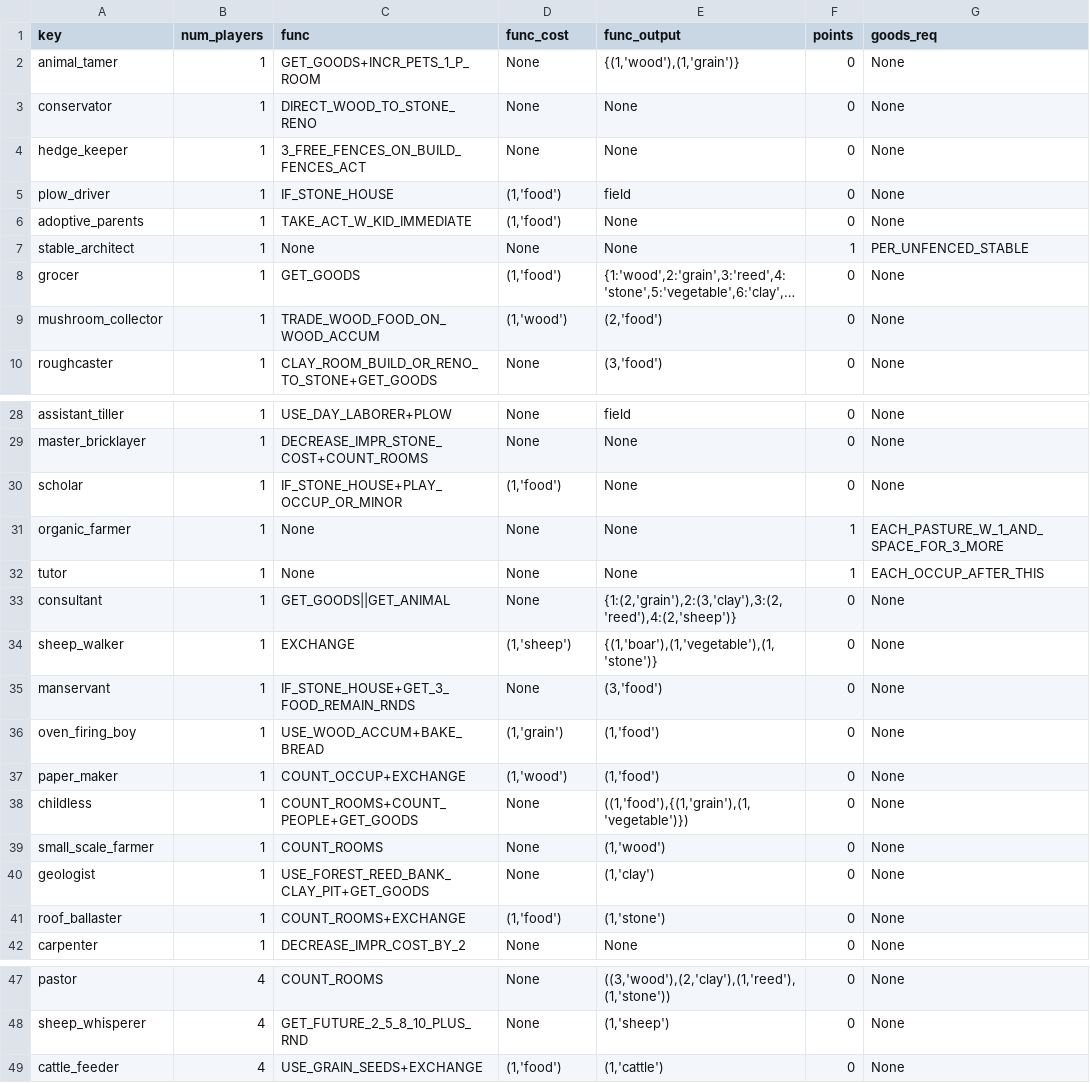
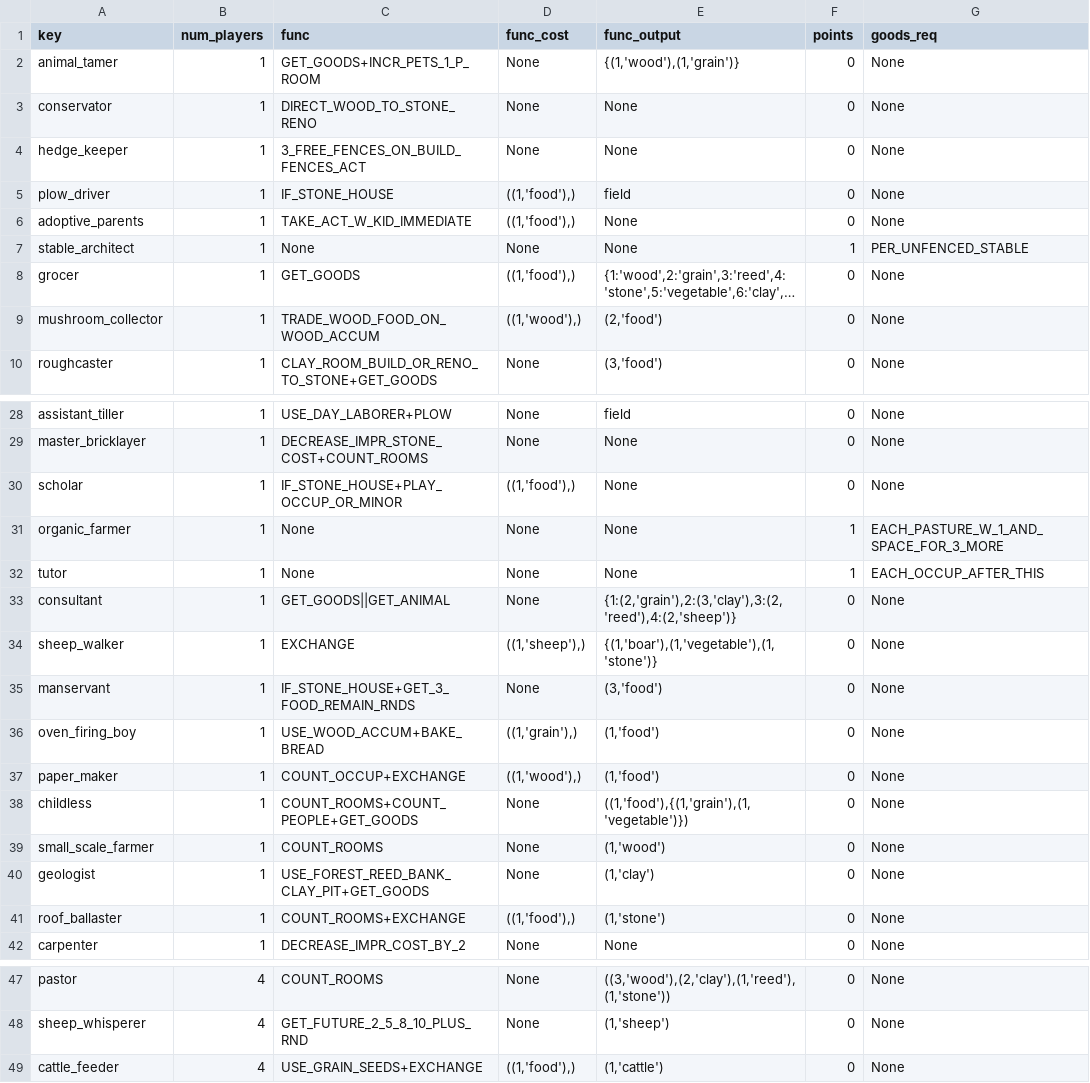
Before and after one commit to KevinJordanENG/assignment_oop_mt24, a CSV file: agricola/data/occupation.csv, drawn as a sheet; only a part is shown, gaps mark what is left out; long unchanged cells end in …; the diff covers the shown part only; the diff names each change by its address in the sheet, - before the commit and + after, or states it on an @@ line.

```diff
--- a/agricola/data/occupation.csv
+++ b/agricola/data/occupation.csv
-D5:D6 (func_cost): (1,'food')
+D5:D6 (func_cost): ((1,'food'),)
-D8 (func_cost): (1,'food')
+D8 (func_cost): ((1,'food'),)
-D9 (func_cost): (1,'wood')
+D9 (func_cost): ((1,'wood'),)
-D30 (func_cost): (1,'food')
+D30 (func_cost): ((1,'food'),)
-D34 (func_cost): (1,'sheep')
+D34 (func_cost): ((1,'sheep'),)
-D36 (func_cost): (1,'grain')
+D36 (func_cost): ((1,'grain'),)
-D37 (func_cost): (1,'wood')
+D37 (func_cost): ((1,'wood'),)
-D41 (func_cost): (1,'food')
+D41 (func_cost): ((1,'food'),)
-D49 (func_cost): (1,'food')
+D49 (func_cost): ((1,'food'),)
```
Also changed, not shown: 4 edited cells elsewhere in this file, agricola/data/actions.csv, agricola/data/major.csv, 13 other files.
